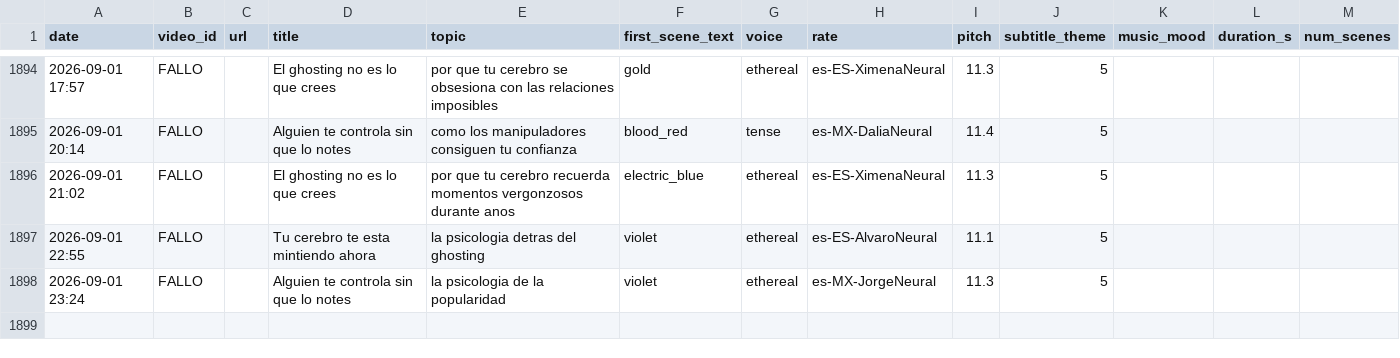
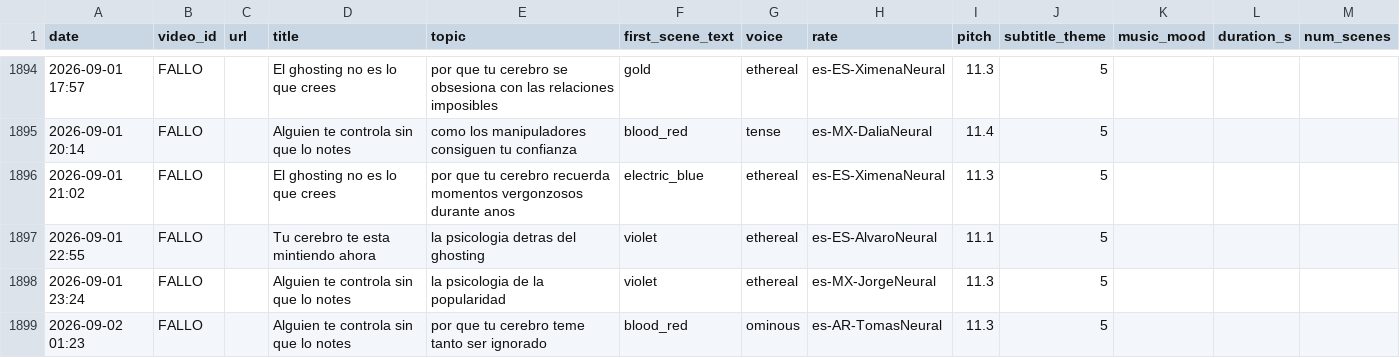
Before and after one commit to mohamedboyauzan1003/auto-youtube, a CSV file: cache/video_log.csv, drawn as a sheet; only a part is shown, gaps mark what is left out.

```diff
--- a/cache/video_log.csv
+++ b/cache/video_log.csv
@@ -1898 +1898,2 @@ date,video_id,url,title,topic,first_scene_text,voice,rate,pitch,subtitle_theme,m
 2026-09-01 23:24,FALLO,,Alguien te controla sin que lo notes,la psicologia de la popularidad,violet,ethereal,es-MX-JorgeNeural,11.3,5
+2026-09-02 01:23,FALLO,,Alguien te controla sin que lo notes,por que tu cerebro teme tanto ser ignorado,blood_red,ominous,es-AR-TomasNeural,11.3,5
```
